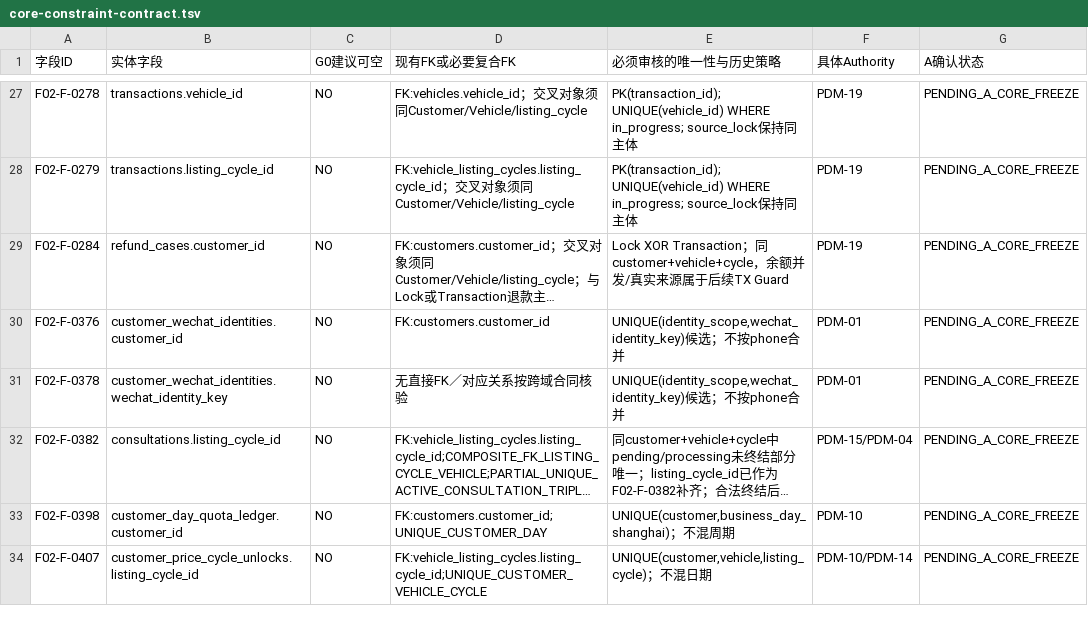
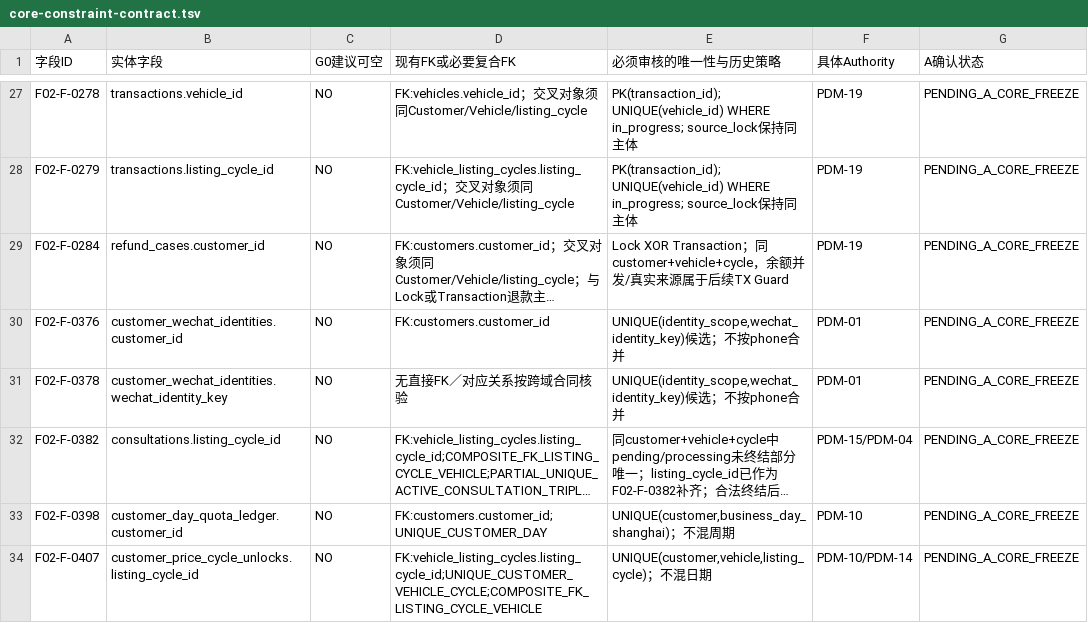
Before and after one commit to suzhe868-arch/mb, a TSV file: engineering/f02-g0/core-constraint-contract.tsv, drawn as a sheet; only a part is shown, gaps mark what is left out; long unchanged cells end in …; the diff names each change by its address in the sheet, - before the commit and + after, or states it on an @@ line.

```diff
--- a/engineering/f02-g0/core-constraint-contract.tsv
+++ b/engineering/f02-g0/core-constraint-contract.tsv
-D34 (现有FK或必要复合FK): FK:vehicle_listing_cycles.listing_cycle_id;UNIQUE_CUSTOMER_VEHICLE_CYCLE
+D34 (现有FK或必要复合FK): FK:vehicle_listing_cycles.listing_cycle_id;UNIQUE_CUSTOMER_VEHICLE_CYCLE;COMPOSITE_FK_LISTING_CYCLE_VEHICLE
```
Also changed, not shown: engineering/f02-g0/field-freeze-candidates.tsv, engineering/f02-g0/field-matrix.tsv, 1 other file.
